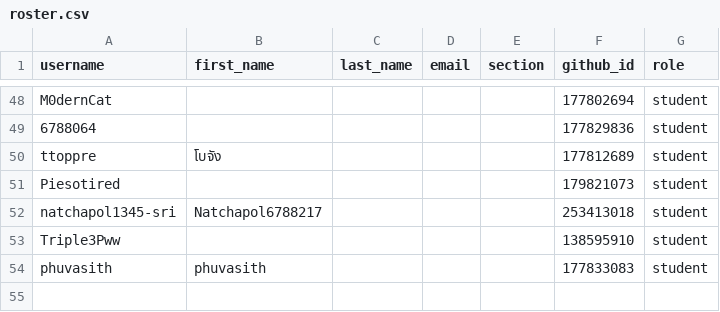
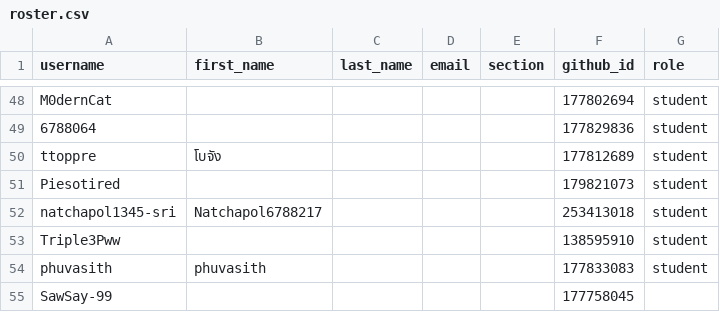
Before and after one commit to MUICT-Class/classroom50, a CSV file: 691-itcs258/roster.csv, drawn as a sheet; only a part is shown, gaps mark what is left out.

Commit message:
[Classroom 50] Add student: 691-itcs258/SawSay-99

```diff
--- a/691-itcs258/roster.csv
+++ b/691-itcs258/roster.csv
@@ -54 +54,2 @@ Triple3Pww,,,,,138595910,student
 phuvasith,phuvasith,,,,177833083,student
+SawSay-99,,,,,177758045,
```
